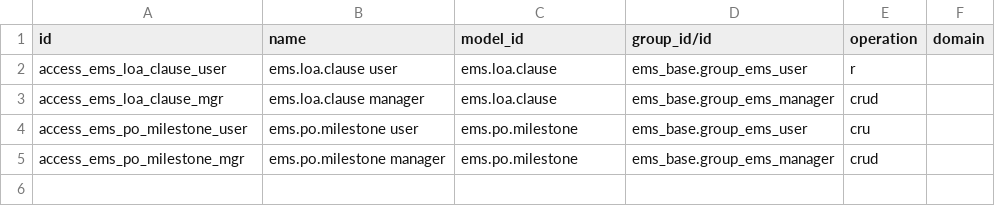
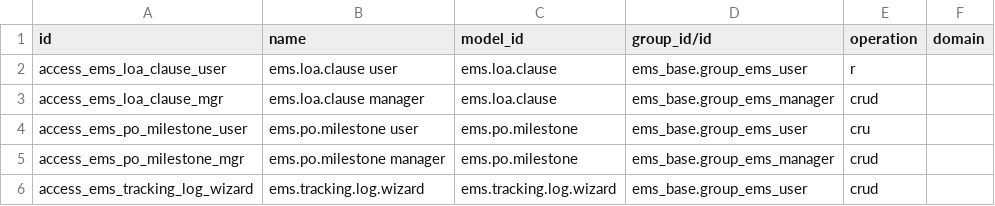
Before and after one commit to BishoyGH/EMS-Odoo, a CSV file: ems_register/security/ir.access.csv, drawn as a sheet.

```diff
--- a/ems_register/security/ir.access.csv
+++ b/ems_register/security/ir.access.csv
@@ -5 +5,2 @@ access_ems_po_milestone_user,ems.po.milestone user,ems.po.milestone,ems_base.gro
 access_ems_po_milestone_mgr,ems.po.milestone manager,ems.po.milestone,ems_base.group_ems_manager,crud,
+access_ems_tracking_log_wizard,ems.tracking.log.wizard,ems.tracking.log.wizard,ems_base.group_ems_user,crud,
```
Also changed, not shown: ems_finance/security/ir.access.csv, ems_planning/security/ir.access.csv, 52 other files.
